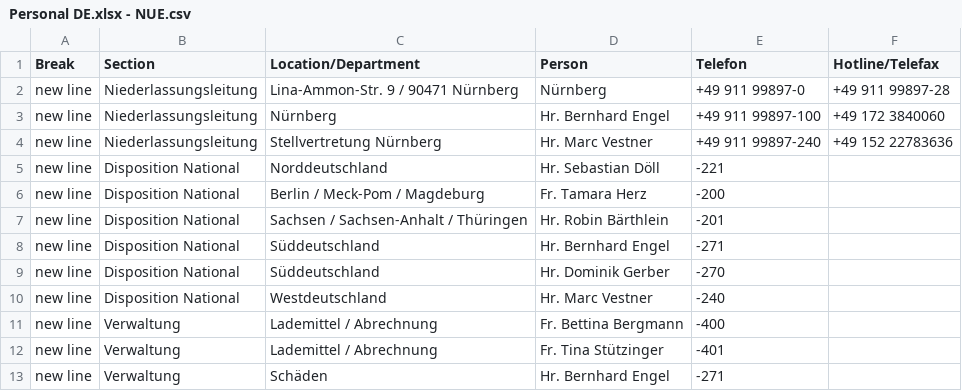
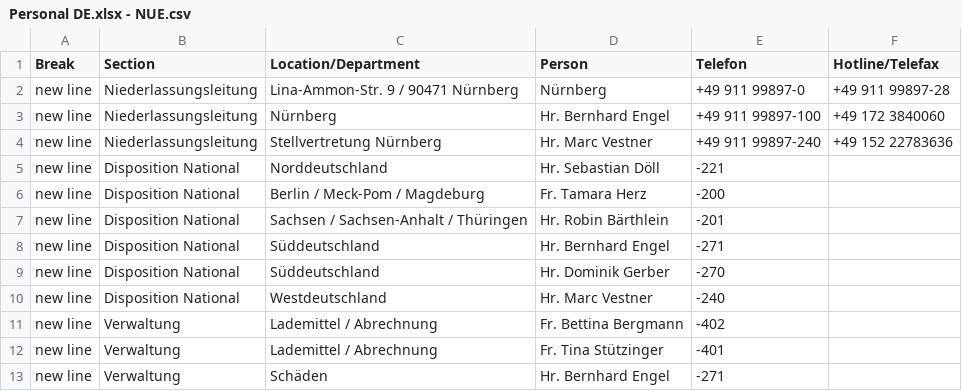
Before and after one commit to NeufraIT/neufra.eu, a CSV file: src/assets/files/locations/Personal DE.xlsx - NUE.csv, drawn as a sheet.

Commit message:
Fix NUE.csv

```diff
--- a/src/assets/files/locations/Personal DE.xlsx - NUE.csv
+++ b/src/assets/files/locations/Personal DE.xlsx - NUE.csv
@@ -10,3 +10,3 @@ new line,Disposition National,Süddeutschland,Hr. Dominik Gerber ,-270,
 new line,Disposition National,Westdeutschland,Hr. Marc Vestner ,-240,
-new line,Verwaltung,Lademittel / Abrechnung ,Fr. Bettina Bergmann ,-400,
+new line,Verwaltung,Lademittel / Abrechnung ,Fr. Bettina Bergmann ,-402,
 new line,Verwaltung,Lademittel / Abrechnung ,Fr. Tina Stützinger ,-401,
```
